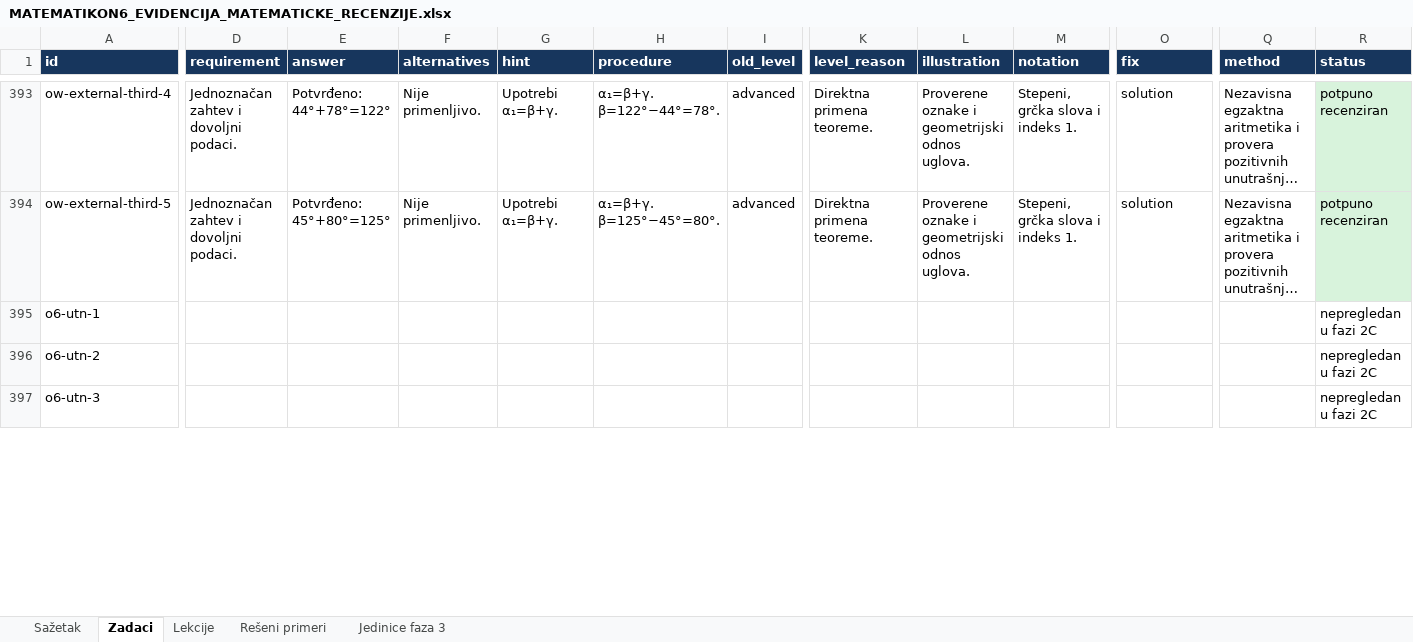
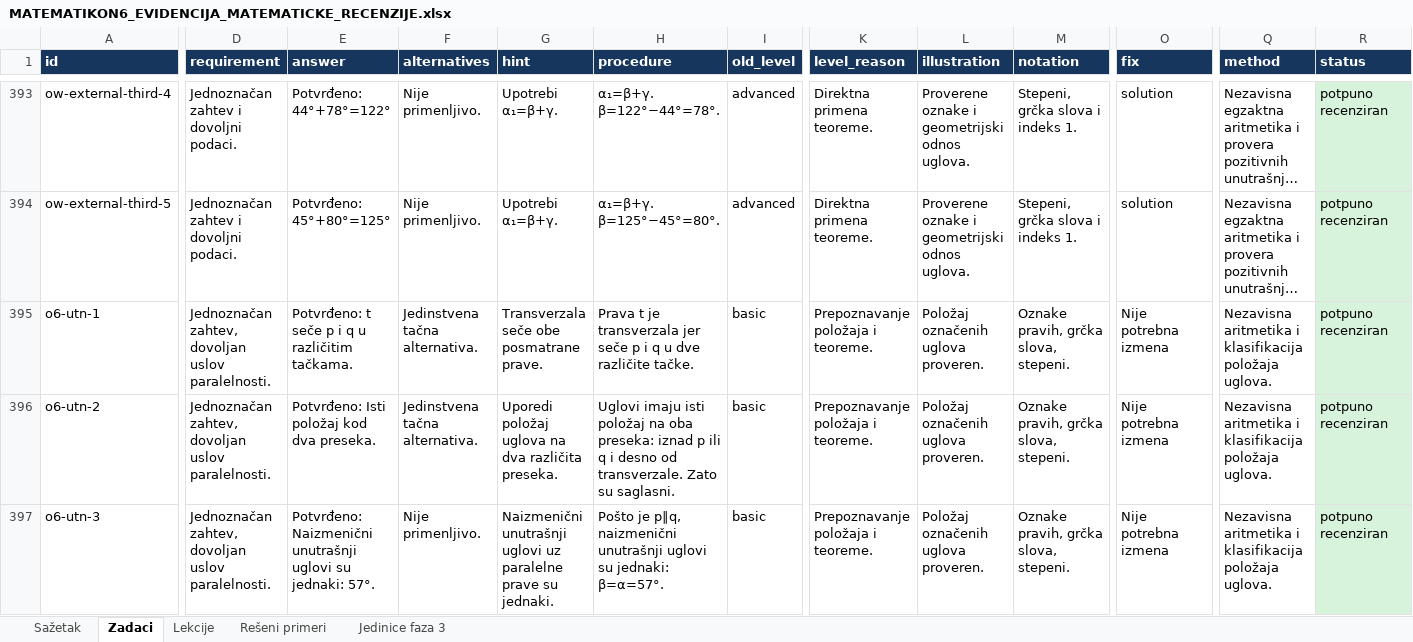
Before and after one commit to Milosprofessor/matematikon6-8, an Excel workbook: MATEMATIKON6_EVIDENCIJA_MATEMATICKE_RECENZIJE.xlsx, sheet Zadaci, drawn as a sheet; only a part is shown, gaps mark what is left out; long unchanged cells end in …; values as stored, in another font and other column widths than the file's, no borders; table styles not drawn; the diff covers the shown part only; the diff names each change by its address in the sheet, - before the commit and + after, or states it on an @@ line.

```diff
--- a/MATEMATIKON6_EVIDENCIJA_MATEMATICKE_RECENZIJE.xlsx (sheet Zadaci)
+++ b/MATEMATIKON6_EVIDENCIJA_MATEMATICKE_RECENZIJE.xlsx (sheet Zadaci)
-D395:D397 (requirement): (empty)
+D395:D397 (requirement): Jednoznačan zahtev, dovoljan uslov paralelnosti.
-E395 (answer): (empty)
+E395 (answer): Potvrđeno: t seče p i q u različitim tačkama.
-F395:F396 (alternatives): (empty)
+F395:F396 (alternatives): Jedinstvena tačna alternativa.
-G395 (hint): (empty)
+G395 (hint): Transverzala seče obe posmatrane prave.
-H395 (procedure): (empty)
+H395 (procedure): Prava t je transverzala jer seče p i q u dve različite tačke.
-I395:I397 (old_level): (empty)
+I395:I397 (old_level): basic
-K395:K397 (level_reason): (empty)
+K395:K397 (level_reason): Prepoznavanje položaja i teoreme.
-L395:L397 (illustration): (empty)
+L395:L397 (illustration): Položaj označenih uglova proveren.
-M395:M397 (notation): (empty)
+M395:M397 (notation): Oznake pravih, grčka slova, stepeni.
-O395:O397 (fix): (empty)
+O395:O397 (fix): Nije potrebna izmena
-Q395:Q397 (method): (empty)
+Q395:Q397 (method): Nezavisna aritmetika i klasifikacija položaja uglova.
-R395:R397 (status): nepregledan u fazi 2C
+R395:R397 (status): potpuno recenziran
-R395:R397 fill: none
+R395:R397 fill: #D8F3DC
-E396 (answer): (empty)
+E396 (answer): Potvrđeno: Isti položaj kod dva preseka.
-G396 (hint): (empty)
+G396 (hint): Uporedi položaj uglova na dva različita preseka.
-H396 (procedure): (empty)
+H396 (procedure): Uglovi imaju isti položaj na oba preseka: iznad p ili q i desno od transverzale. Zato su saglasni.
-E397 (answer): (empty)
+E397 (answer): Potvrđeno: Naizmenični unutrašnji uglovi su jednaki: 57°.
-F397 (alternatives): (empty)
+F397 (alternatives): Nije primenljivo.
-G397 (hint): (empty)
+G397 (hint): Naizmenični unutrašnji uglovi uz paralelne prave su jednaki.
-H397 (procedure): (empty)
+H397 (procedure): Pošto je p∥q, naizmenični unutrašnji uglovi su jednaki: β=α=57°.
```
Also changed, not shown: 199 edited cells and cell formats elsewhere in this sheet, sheet Jedinice faza 3, sheet Rešeni primeri, sheet Lekcije, sheet Sažetak, MATEMATIKON6_8_MATRICA_NASTAVNIH_ISHODA_FAZA_2.xlsx, MATEMATIKON6_8_REGISTAR_GRESAKA_FAZA_2.xlsx, 32 other files.
